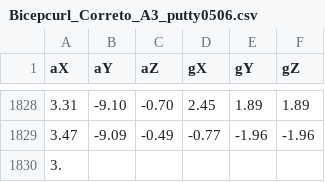
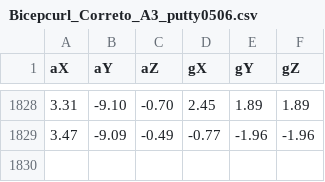
Before and after one commit to osduarte/TESE-MEIC-2324, a CSV file: Project/MODEL_Training/content/Bicepcurl_Correto_A3_putty0506.csv, drawn as a sheet; only a part is shown, gaps mark what is left out; the diff names each change by its address in the sheet, - before the commit and + after, or states it on an @@ line.

```diff
--- a/Project/MODEL_Training/content/Bicepcurl_Correto_A3_putty0506.csv
+++ b/Project/MODEL_Training/content/Bicepcurl_Correto_A3_putty0506.csv
-row 1830: 3.
```
Also changed, not shown: 10 other files.
